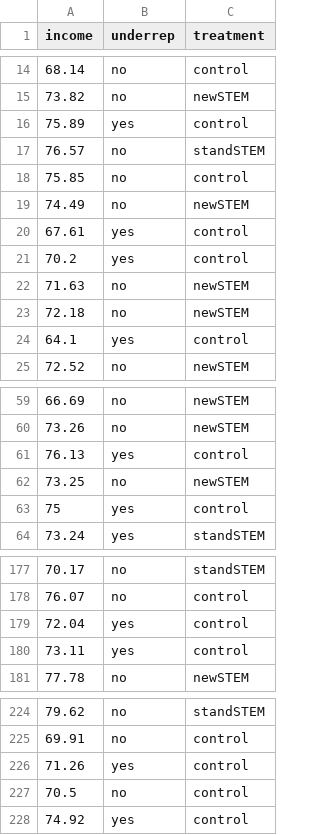
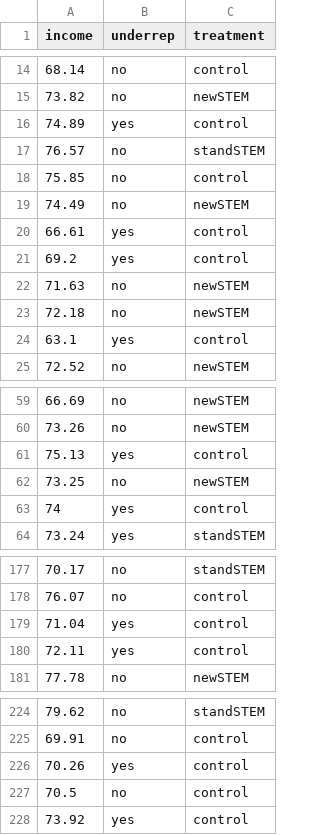
Before and after one commit to zjbranson/stat309fall2023, a CSV file: stemData.csv, drawn as a sheet; only a part is shown, gaps mark what is left out; the diff covers the shown part only.

Commit message:
Add files via upload

```diff
--- a/stemData.csv
+++ b/stemData.csv
@@ -15,3 +15,3 @@ income,underrep,treatment
 73.82,no,newSTEM
-75.89,yes,control
+74.89,yes,control
 76.57,no,standSTEM
@@ -19,7 +19,7 @@ income,underrep,treatment
 74.49,no,newSTEM
-67.61,yes,control
-70.2,yes,control
+66.61,yes,control
+69.2,yes,control
 71.63,no,newSTEM
 72.18,no,newSTEM
-64.1,yes,control
+63.1,yes,control
 72.52,no,newSTEM
@@ -60,5 +60,5 @@ income,underrep,treatment
 73.26,no,newSTEM
-76.13,yes,control
+75.13,yes,control
 73.25,no,newSTEM
-75,yes,control
+74,yes,control
 73.24,yes,standSTEM
@@ -178,4 +178,4 @@ income,underrep,treatment
 76.07,no,control
-72.04,yes,control
-73.11,yes,control
+71.04,yes,control
+72.11,yes,control
 77.78,no,newSTEM
@@ -225,4 +225,4 @@ income,underrep,treatment
 69.91,no,control
-71.26,yes,control
+70.26,yes,control
 70.5,no,control
-74.92,yes,control
+73.92,yes,control
```
Also changed, not shown: 10 edited cells elsewhere in this file.
